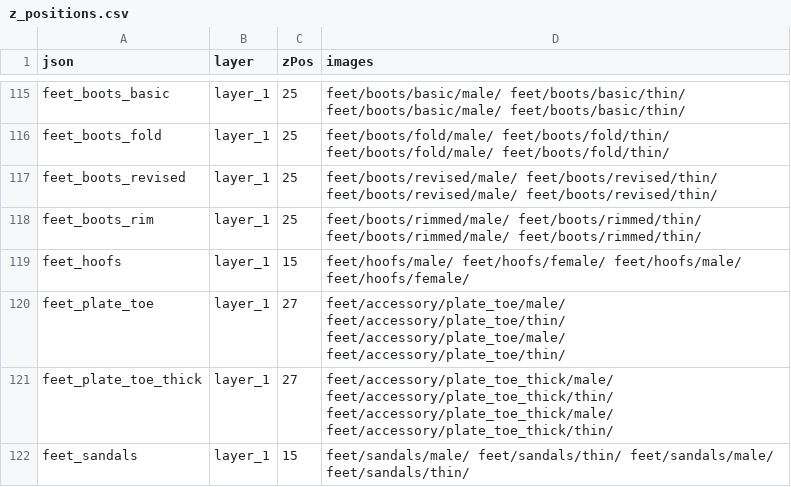
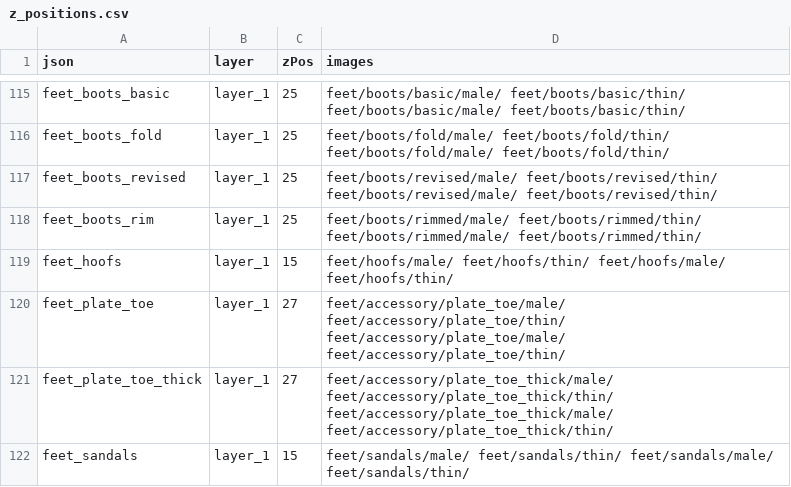
Before and after one commit to LiberatedPixelCup/Universal-LPC-Spritesheet-Character-Generator, a CSV file: scripts/zPositioning/z_positions.csv, drawn as a sheet; only a part is shown, gaps mark what is left out.

```diff
--- a/scripts/zPositioning/z_positions.csv
+++ b/scripts/zPositioning/z_positions.csv
@@ -118,3 +118,3 @@ feet_boots_revised,layer_1,25,feet/boots/revised/male/ feet/boots/revised/thin/
 feet_boots_rim,layer_1,25,feet/boots/rimmed/male/ feet/boots/rimmed/thin/ feet/boots/rimmed/male/ feet/boots/rimmed/thin/
-feet_hoofs,layer_1,15,feet/hoofs/male/ feet/hoofs/female/ feet/hoofs/male/ feet/hoofs/female/
+feet_hoofs,layer_1,15,feet/hoofs/male/ feet/hoofs/thin/ feet/hoofs/male/ feet/hoofs/thin/
 feet_plate_toe,layer_1,27,feet/accessory/plate_toe/male/ feet/accessory/plate_toe/thin/ feet/accessory/plate_toe/male/ feet/accessory/plate_toe/thin/
```
Also changed, not shown: 20 other files.
